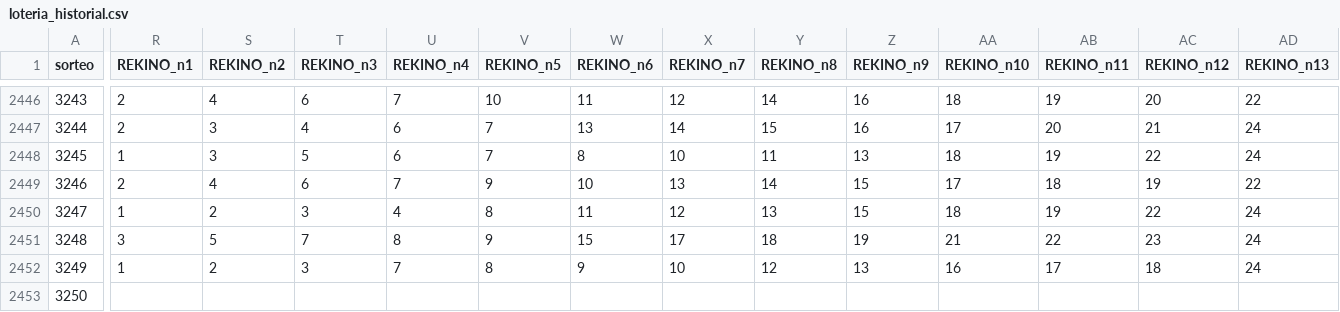
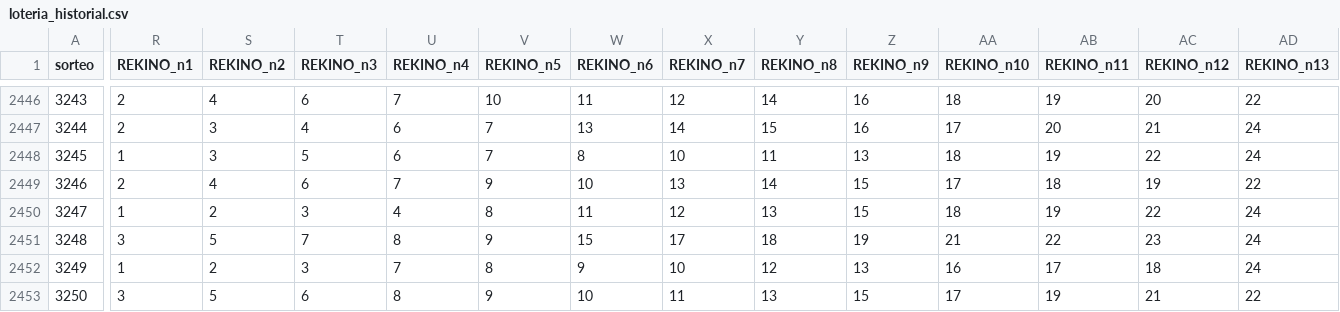
Before and after one commit to GaboAzorin/kin-lo, a CSV file: data/loteria_historial.csv, drawn as a sheet; only a part is shown, gaps mark what is left out; the diff covers the shown part only; the diff names each change by its address in the sheet, - before the commit and + after, or states it on an @@ line.

```diff
--- a/data/loteria_historial.csv
+++ b/data/loteria_historial.csv
-R2453 (REKINO_n1): (empty)
+R2453 (REKINO_n1): 3
-S2453 (REKINO_n2): (empty)
+S2453 (REKINO_n2): 5
-T2453 (REKINO_n3): (empty)
+T2453 (REKINO_n3): 6
-U2453 (REKINO_n4): (empty)
+U2453 (REKINO_n4): 8
-V2453 (REKINO_n5): (empty)
+V2453 (REKINO_n5): 9
-W2453 (REKINO_n6): (empty)
+W2453 (REKINO_n6): 10
-X2453 (REKINO_n7): (empty)
+X2453 (REKINO_n7): 11
-Y2453 (REKINO_n8): (empty)
+Y2453 (REKINO_n8): 13
-Z2453 (REKINO_n9): (empty)
+Z2453 (REKINO_n9): 15
-AA2453 (REKINO_n10): (empty)
+AA2453 (REKINO_n10): 17
-AB2453 (REKINO_n11): (empty)
+AB2453 (REKINO_n11): 19
-AC2453 (REKINO_n12): (empty)
+AC2453 (REKINO_n12): 21
-AD2453 (REKINO_n13): (empty)
+AD2453 (REKINO_n13): 22
```
Also changed, not shown: 15 edited cells elsewhere in this file, data/kino_premios_historial.csv, 6 other files.
